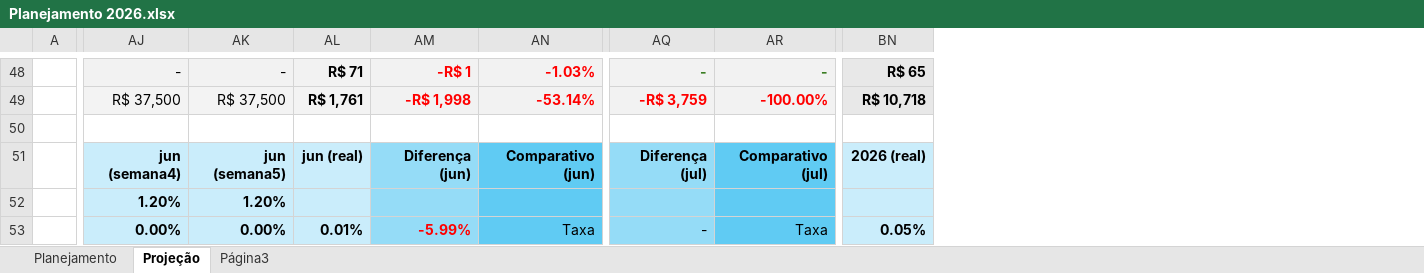
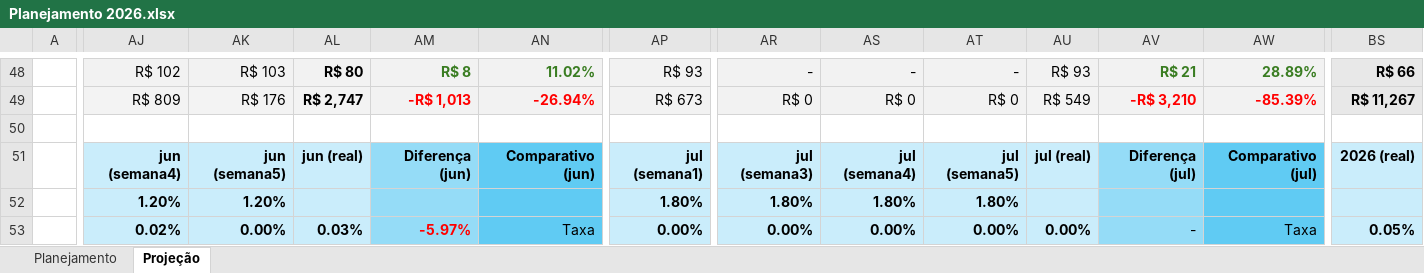
Before and after one commit to pedromessias-hanzo/03--Painel-de-Clientes, an Excel workbook: Planejamento 2026.xlsx, sheet Projeção, drawn as a sheet; only a part is shown, gaps mark what is left out; values as stored, in another font and other column widths than the file's, no borders; charts and pictures and conditional formats not drawn; addresses are those after the commit; the diff covers the shown part only; the diff names each change by its address in the sheet, - before the commit and + after, or states it on an @@ line.

```diff
--- a/Planejamento 2026.xlsx (sheet Projeção)
+++ b/Planejamento 2026.xlsx (sheet Projeção)
-sheet tab: Página3
+column AP, rows 48-53: R$ 93 | R$ 673 |  | jul (semana1) | 1.80% | 0.00%
+column AR, rows 48-53: - | R$ 0 |  | jul (semana3) | 1.80% | 0.00%
+column AS, rows 48-53: - | R$ 0 |  | jul (semana4) | 1.80% | 0.00%
+column AT, rows 48-53: - | R$ 0 |  | jul (semana5) | 1.80% | 0.00%
+column AU, rows 48-53: R$ 93 | R$ 549 |  | jul (real) |  | 0.00%
-AJ48: -
+AJ48: R$ 102
-AK48: -
+AK48: R$ 103
-AL48: R$ 71
+AL48: R$ 80
-AM48: -R$ 1
+AM48: R$ 8
-AM48:AN48 text colour: #FF0000
+AM48:AN48 text colour: #3A7D22
-AN48: -1.03%
+AN48: 11.02%
-AV48: -
+AV48: R$ 21
-AW48: -
+AW48: 28.89%
-BS48: R$ 65
+BS48: R$ 66
-AJ49: R$ 37,500
+AJ49: R$ 809
-AK49: R$ 37,500
+AK49: R$ 176
-AL49: R$ 1,761
+AL49: R$ 2,747
-AM49: -R$ 1,998
+AM49: -R$ 1,013
-AN49: -53.14%
+AN49: -26.94%
-AV49: -R$ 3,759
+AV49: -R$ 3,210
-AW49: -100.00%
+AW49: -85.39%
-BS49: R$ 10,718
+BS49: R$ 11,267
-AJ53: 0.00%
+AJ53: 0.02%
-AL53: 0.01%
+AL53: 0.03%
-AM53: -5.99%
+AM53: -5.97%
```
Also changed, not shown: 7 removed rows, 5 added columns, 5 removed columns, 567 edited cells and cell formats elsewhere in this sheet, sheet Planejamento, formulas that keep their value, hidden cells, charts or pictures.
